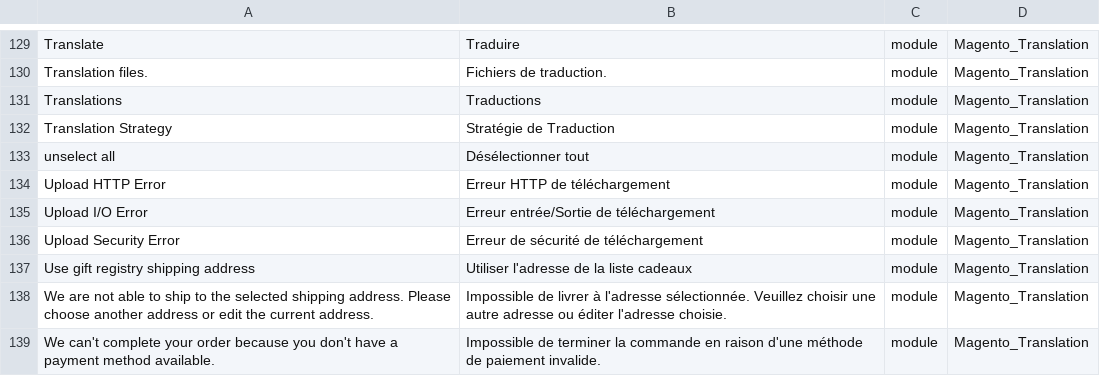
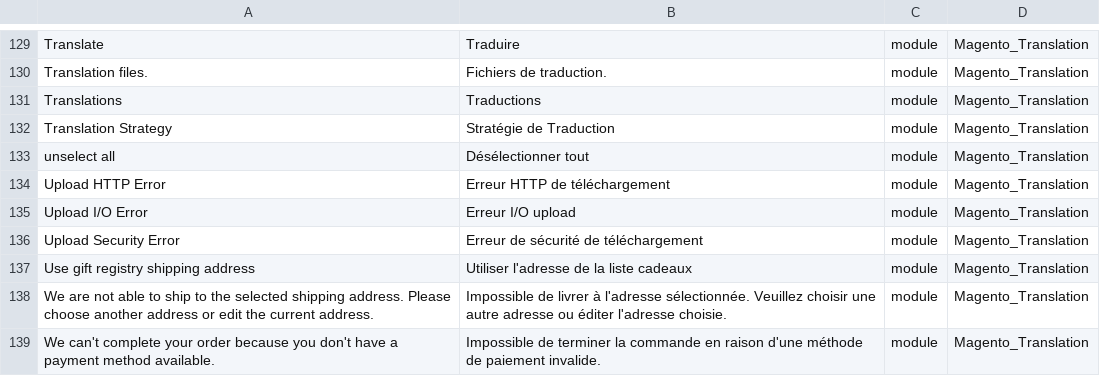
Before and after one commit to Imaginaerum/magento2-language-fr-fr, a CSV file: fr_fr.module.magento_translation.csv, drawn as a sheet; only a part is shown, gaps mark what is left out.

Commit message:
fix #422, fix typo

```diff
--- a/fr_fr.module.magento_translation.csv
+++ b/fr_fr.module.magento_translation.csv
@@ -134,3 +134,3 @@
 "Upload HTTP Error","Erreur HTTP de téléchargement",module,Magento_Translation
-"Upload I/O Error","Erreur entrée/Sortie de téléchargement",module,Magento_Translation
+"Upload I/O Error","Erreur I/O upload",module,Magento_Translation
 "Upload Security Error","Erreur de sécurité de téléchargement",module,Magento_Translation
```
Also changed, not shown: fr_fr.module.magento_theme.csv.
